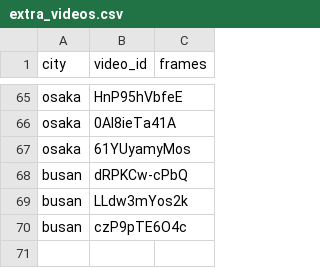
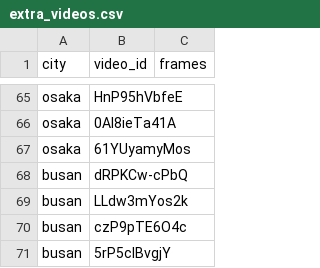
Before and after one commit to chunhee674/mas1004-assignment2, a CSV file: scripts/extra_videos.csv, drawn as a sheet; only a part is shown, gaps mark what is left out; the diff names each change by its address in the sheet, - before the commit and + after, or states it on an @@ line.

```diff
--- a/scripts/extra_videos.csv
+++ b/scripts/extra_videos.csv
+row 71: busan | 5rP5clBvgjY
```
Also changed, not shown: 1 other file.
